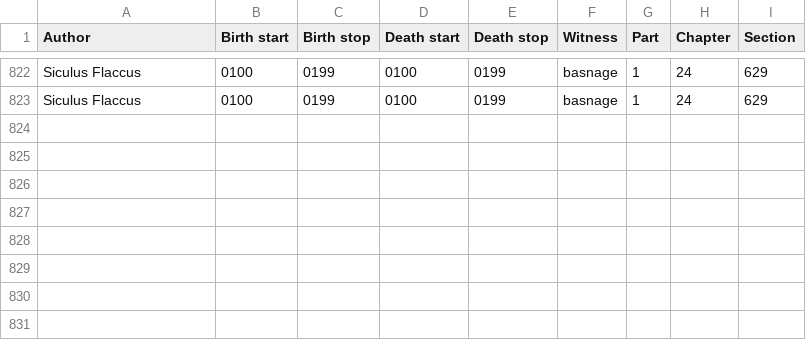
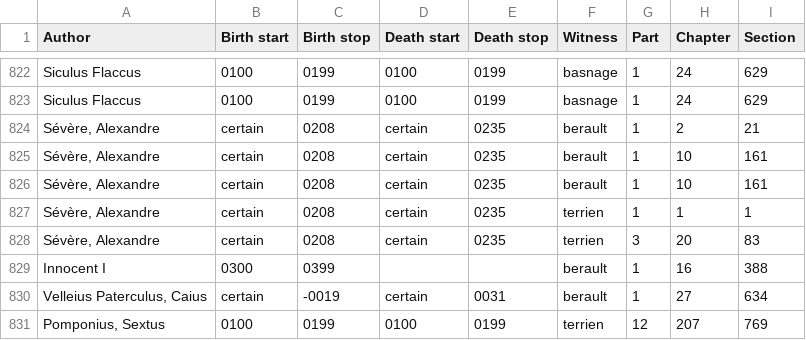
Before and after one commit to MPica/classical-refs-in-ConDE-corpus, a CSV file: mentions.csv, drawn as a sheet; only a part is shown, gaps mark what is left out.

Commit message:
Ignoring appius-claudius key error (for the moment) and generating the rest of the table, changing dataviz accordingly.

```diff
--- a/mentions.csv
+++ b/mentions.csv
@@ -823 +823,9 @@ Siculus Flaccus ,0100,0199,0100,0199,basnage,1,24,629
 Siculus Flaccus ,0100,0199,0100,0199,basnage,1,24,629
+"Sévère, Alexandre",certain,0208,certain,0235,berault,1,2,21
+"Sévère, Alexandre",certain,0208,certain,0235,berault,1,10,161
+"Sévère, Alexandre",certain,0208,certain,0235,berault,1,10,161
+"Sévère, Alexandre",certain,0208,certain,0235,terrien,1,1,1
+"Sévère, Alexandre",certain,0208,certain,0235,terrien,3,20,83
+Innocent I,0300,0399,,,berault,1,16,388
+"Velleius Paterculus, Caius",certain,-0019,certain,0031,berault,1,27,634
+"Pomponius, Sextus",0100,0199,0100,0199,terrien,12,207,769
```
Also changed, not shown: 6 other files.
